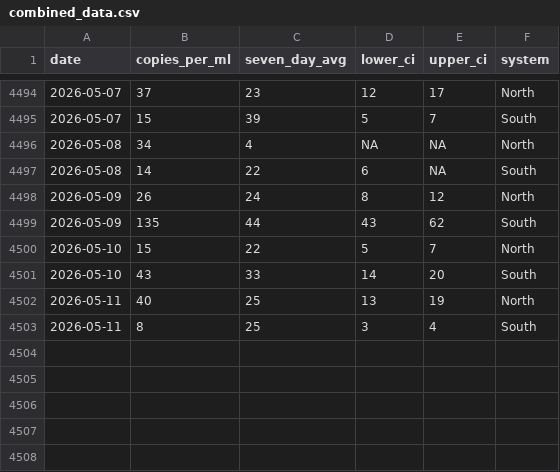
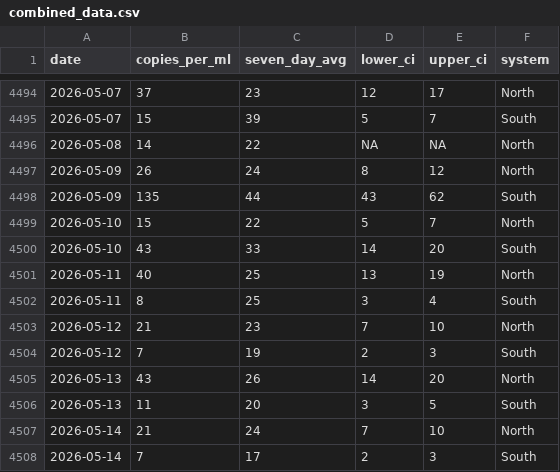
Before and after one commit to smach/biobot_mwra, a CSV file: data/processed/combined_data.csv, drawn as a sheet; only a part is shown, gaps mark what is left out.

```diff
--- a/data/processed/combined_data.csv
+++ b/data/processed/combined_data.csv
@@ -4495,4 +4495,3 @@ date,copies_per_ml,seven_day_avg,lower_ci,upper_ci,system
 2026-05-07,15,39,5,7,South
-2026-05-08,34,4,NA,NA,North
-2026-05-08,14,22,6,NA,South
+2026-05-08,14,22,NA,NA,North
 2026-05-09,26,24,8,12,North
@@ -4503 +4502,7 @@ date,copies_per_ml,seven_day_avg,lower_ci,upper_ci,system
 2026-05-11,8,25,3,4,South
+2026-05-12,21,23,7,10,North
+2026-05-12,7,19,2,3,South
+2026-05-13,43,26,14,20,North
+2026-05-13,11,20,3,5,South
+2026-05-14,21,24,7,10,North
+2026-05-14,7,17,2,3,South
```
Also changed, not shown: data/processed/north_system.csv, data/processed/south_system.csv, 5 other files.
